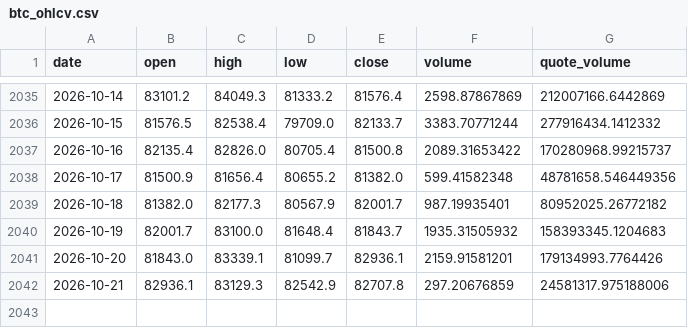
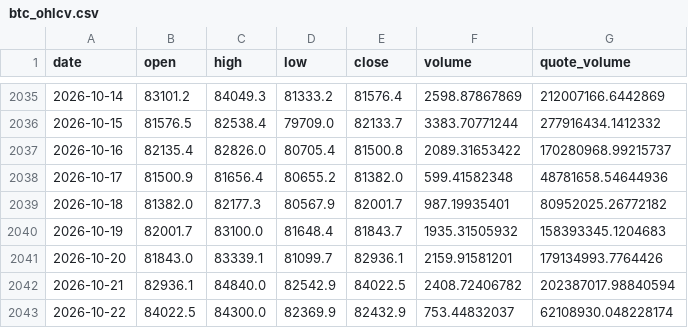
Before and after one commit to BRKME/OracAI, a CSV file: data/external/btc_ohlcv.csv, drawn as a sheet; only a part is shown, gaps mark what is left out.

```diff
--- a/data/external/btc_ohlcv.csv
+++ b/data/external/btc_ohlcv.csv
@@ -2037,3 +2037,3 @@ date,open,high,low,close,volume,quote_volume
 2026-10-16,82135.4,82826.0,80705.4,81500.8,2089.31653422,170280968.99215737
-2026-10-17,81500.9,81656.4,80655.2,81382.0,599.41582348,48781658.546449356
+2026-10-17,81500.9,81656.4,80655.2,81382.0,599.41582348,48781658.54644936
 2026-10-18,81382.0,82177.3,80567.9,82001.7,987.19935401,80952025.26772182
@@ -2041,2 +2041,3 @@ date,open,high,low,close,volume,quote_volume
 2026-10-20,81843.0,83339.1,81099.7,82936.1,2159.91581201,179134993.7764426
-2026-10-21,82936.1,83129.3,82542.9,82707.8,297.20676859,24581317.975188006
+2026-10-21,82936.1,84840.0,82542.9,84022.5,2408.72406782,202387017.98840594
+2026-10-22,84022.5,84300.0,82369.9,82432.9,753.44832037,62108930.048228174
```
Also changed, not shown: data/external/eth_ohlcv.csv, data/external/fear_greed.csv, 4 other files.
